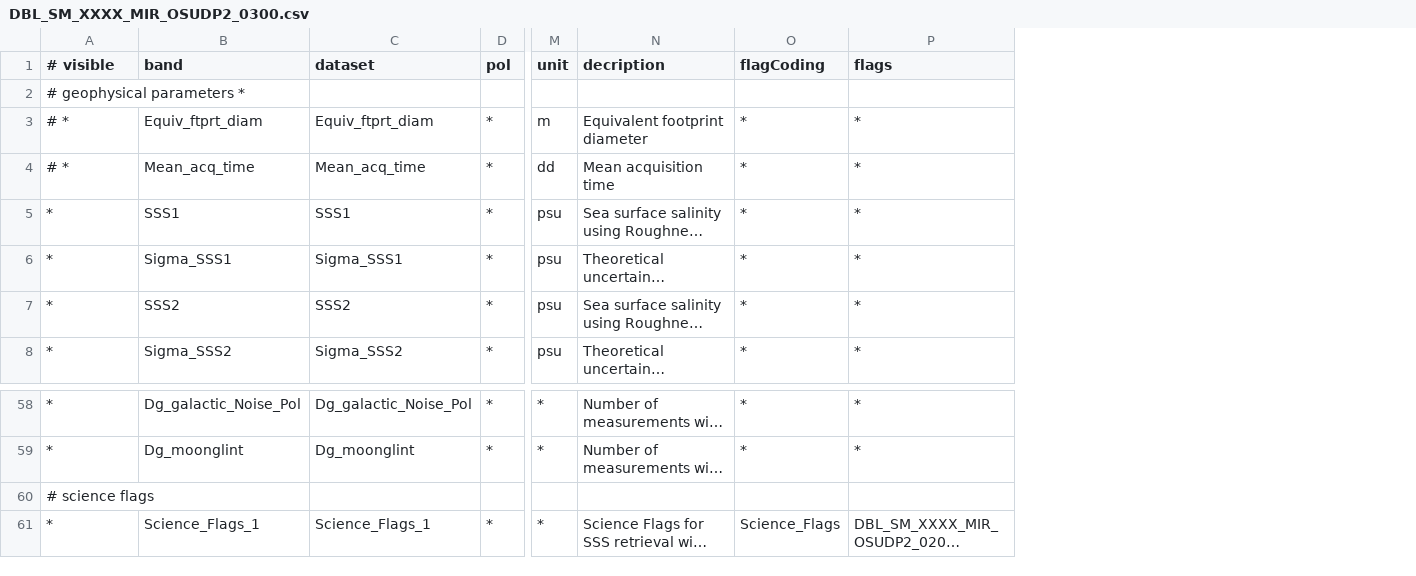
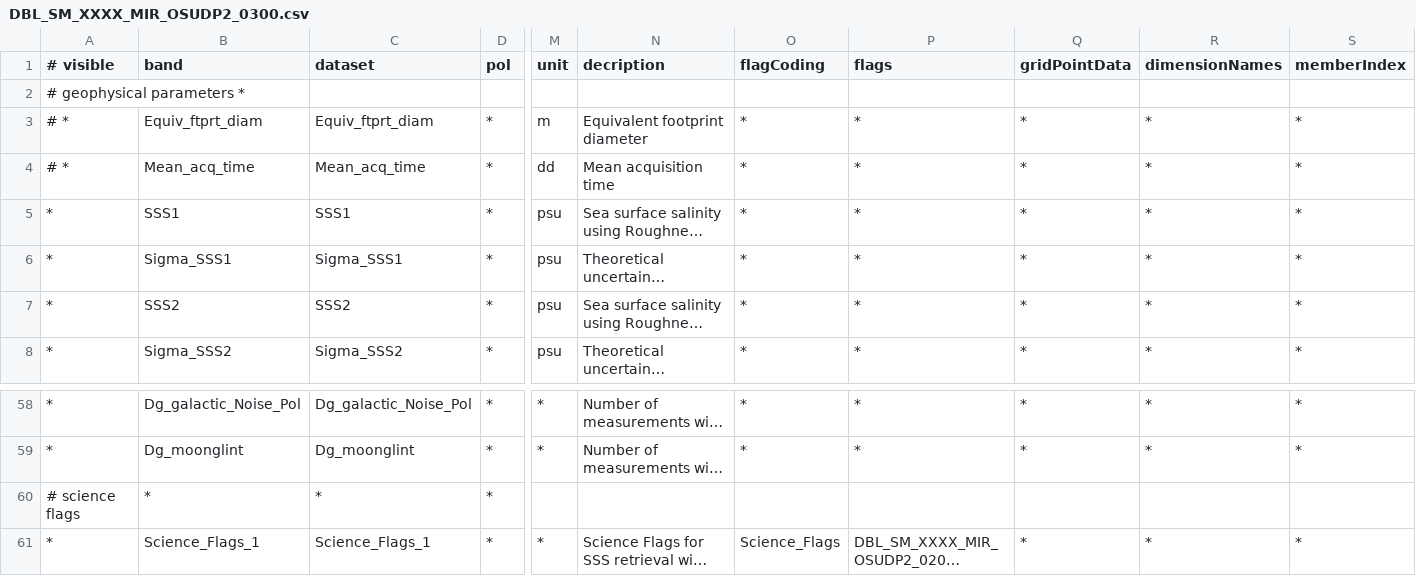
Before and after one commit to bcdev/smos-box, a CSV file: smos-reader/src/main/resources/org/esa/beam/dataio/smos/dddb/bands/MIR_/OSUDP2/DBL_SM_XXXX_MIR_OSUDP2_0300.csv, drawn as a sheet; only a part is shown, gaps mark what is left out; long unchanged cells end in …; removed rows and columns are numbered as before the commit, all else as after; rows hold the shown columns only; the diff names each change by its address in the sheet, - before the commit and + after, or states it on an @@ line.

Commit message:
naming-police and DDDB intermediate state

```diff
--- a/smos-reader/src/main/resources/org/esa/beam/dataio/smos/dddb/bands/MIR_/OSUDP2/DBL_SM_XXXX_MIR_OSUDP2_0300.csv
+++ b/smos-reader/src/main/resources/org/esa/beam/dataio/smos/dddb/bands/MIR_/OSUDP2/DBL_SM_XXXX_MIR_OSUDP2_0300.csv
+column Q (gridPointData), rows 3-8: all *; rows 58-59: * | *; row 61: *
+column R (dimensionNames), rows 3-8: all *; rows 58-59: * | *; row 61: *
+column S (memberIndex), rows 3-8: all *; rows 58-59: * | *; row 61: *
-row 60: # science flags
+row 60: # science flags | * | * | *
```
Also changed, not shown: smos-reader/src/main/resources/org/esa/beam/dataio/smos/dddb/bands/MIR_/OSUDP2/DBL_SM_XXXX_MIR_OSUDP2_0200.csv, smos-reader/src/main/resources/org/esa/beam/dataio/smos/dddb/bands/MIR_/OSUDP2/DBL_SM_XXXX_MIR_OSUDP2_0400.csv, 5 other files.
